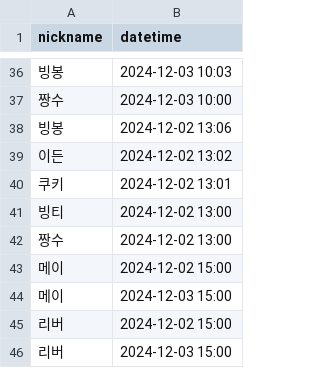
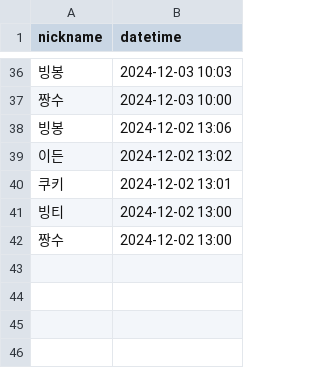
Before and after one commit to woowacourse/java-attendance, a CSV file: src/main/resources/attendances.csv, drawn as a sheet; only a part is shown, gaps mark what is left out; the diff names each change by its address in the sheet, - before the commit and + after, or states it on an @@ line.

```diff
--- a/src/main/resources/attendances.csv
+++ b/src/main/resources/attendances.csv
-row 43: 메이 | 2024-12-02 15:00
-row 44: 메이 | 2024-12-03 15:00
-row 45: 리버 | 2024-12-02 15:00
-row 46: 리버 | 2024-12-03 15:00
```
Also changed, not shown: 33 other files.
